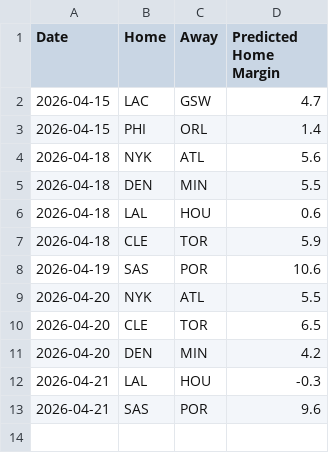
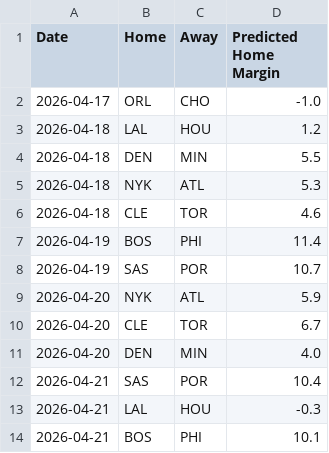
Before and after one commit to xocelyk/nba-forecast, a CSV file: data/predicted_margins.csv, drawn as a sheet.

```diff
--- a/data/predicted_margins.csv
+++ b/data/predicted_margins.csv
@@ -1,13 +1,14 @@
 Date,Home,Away,Predicted Home Margin
-2026-04-15,LAC,GSW,4.7
-2026-04-15,PHI,ORL,1.4
-2026-04-18,NYK,ATL,5.6
+2026-04-17,ORL,CHO,-1.0
+2026-04-18,LAL,HOU,1.2
 2026-04-18,DEN,MIN,5.5
-2026-04-18,LAL,HOU,0.6
-2026-04-18,CLE,TOR,5.9
-2026-04-19,SAS,POR,10.6
-2026-04-20,NYK,ATL,5.5
-2026-04-20,CLE,TOR,6.5
-2026-04-20,DEN,MIN,4.2
+2026-04-18,NYK,ATL,5.3
+2026-04-18,CLE,TOR,4.6
+2026-04-19,BOS,PHI,11.4
+2026-04-19,SAS,POR,10.7
+2026-04-20,NYK,ATL,5.9
+2026-04-20,CLE,TOR,6.7
+2026-04-20,DEN,MIN,4.0
+2026-04-21,SAS,POR,10.4
 2026-04-21,LAL,HOU,-0.3
-2026-04-21,SAS,POR,9.6
+2026-04-21,BOS,PHI,10.1
```
Also changed, not shown: data/em_ratings_2026.csv, data/games/year_data_2026.csv, 8 other files.
